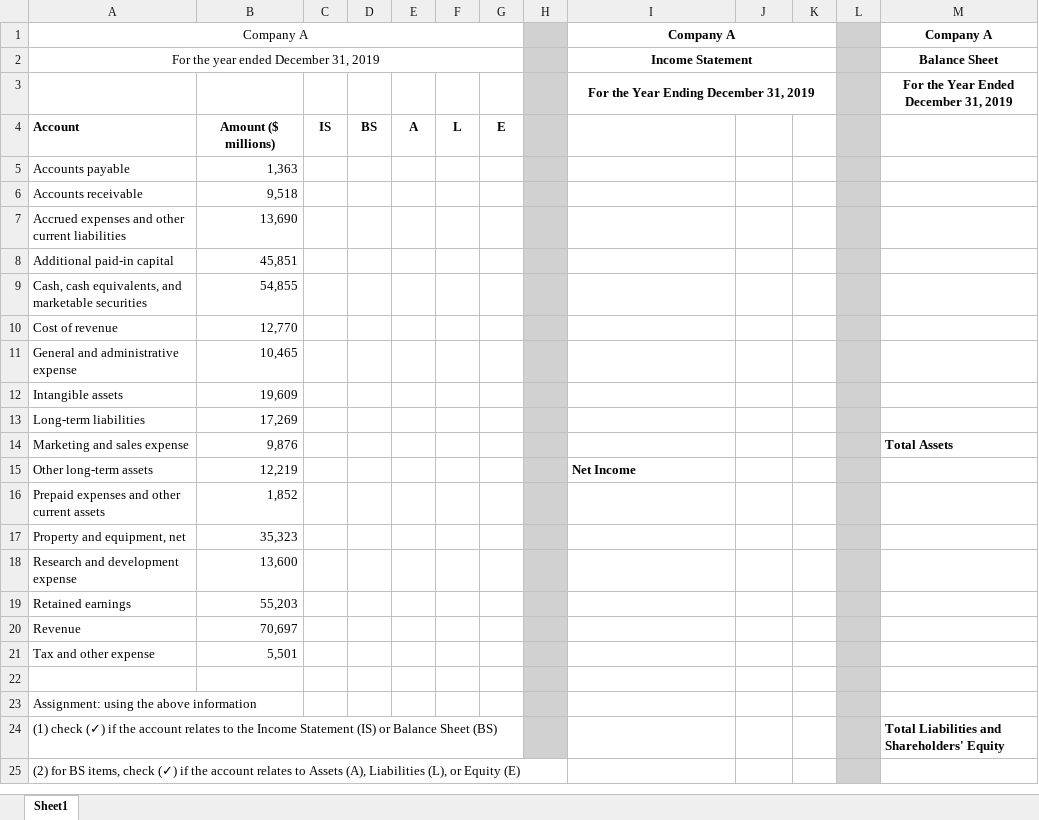
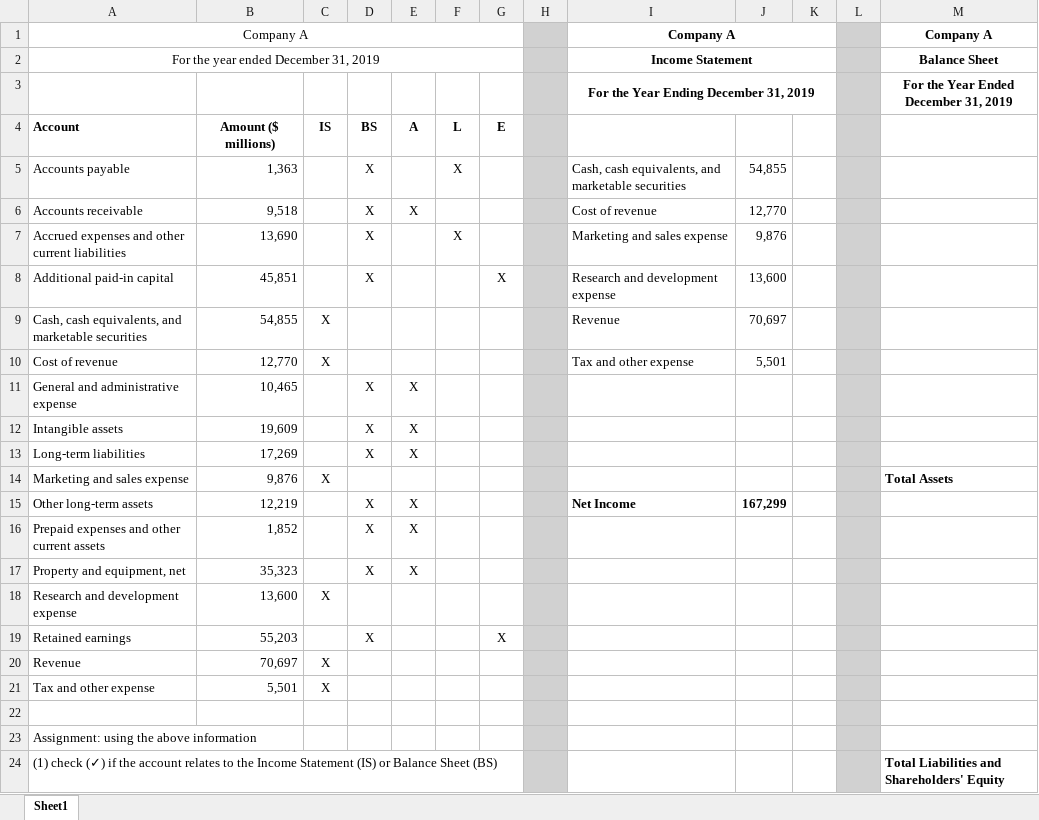
Before and after one commit to BerkGozek/BU-Class-Files, an Excel workbook: Spring 2026/QST SM 131/HW/HW1 - Case 1/HW Case A Excel file f25.xlsx, sheet Sheet1, drawn as a sheet; only a part is shown; the shorter side is filled out with more unchanged rows; values as stored, in another font and other column widths than the file's, no borders; the diff covers the shown part only; the diff names each change by its address in the sheet, - before the commit and + after, or states it on an @@ line.

```diff
--- a/Spring 2026/QST SM 131/HW/HW1 - Case 1/HW Case A Excel file f25.xlsx (sheet Sheet1)
+++ b/Spring 2026/QST SM 131/HW/HW1 - Case 1/HW Case A Excel file f25.xlsx (sheet Sheet1)
-D5:D8: (empty)
+D5:D8: X
-F5: (empty)
+F5: X
-I5: (empty)
+I5: Cash, cash equivalents, and marketable securities
-J5: (empty)
+J5: 54,855
-E6: (empty)
+E6: X
-I6: (empty)
+I6: Cost of revenue
-J6: (empty)
+J6: 12,770
-F7: (empty)
+F7: X
-I7: (empty)
+I7: Marketing and sales expense
-J7: (empty)
+J7: 9,876
-G8: (empty)
+G8: X
-I8: (empty)
+I8: Research and development expense
-J8: (empty)
+J8: 13,600
-C9:C10: (empty)
+C9:C10: X
-I9: (empty)
+I9: Revenue
-J9: (empty)
+J9: 70,697
-I10: (empty)
+I10: Tax and other expense
-J10: (empty)
+J10: 5,501
-D11:D13: (empty)
+D11:D13: X
-E11:E13: (empty)
+E11:E13: X
-C14: (empty)
+C14: X
-D15:D17: (empty)
+D15:D17: X
-E15:E17: (empty)
+E15:E17: X
-J15: (empty)
+J15: 167,299
-C18: (empty)
+C18: X
-D19: (empty)
+D19: X
-G19: (empty)
+G19: X
-C20:C21: (empty)
+C20:C21: X
```
Also changed, not shown: 19 added rows elsewhere in this sheet, 39 other files.
